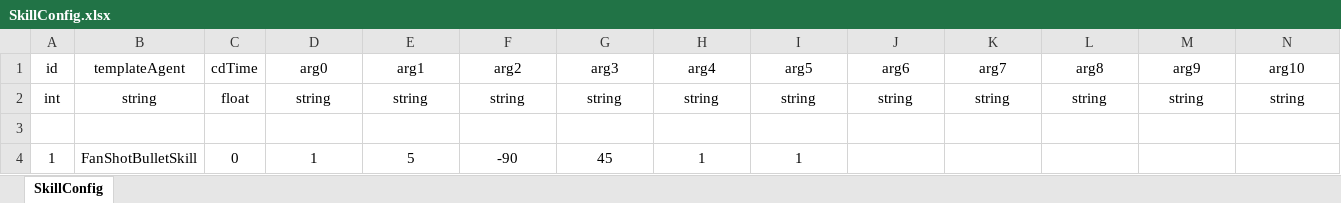
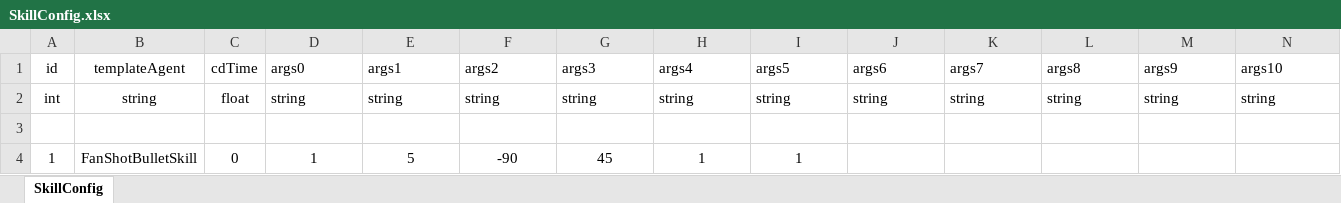
Before and after one commit to diantujiang10086/GameDemoConfig, an Excel workbook: xlsxs/SkillConfig.xlsx, sheet SkillConfig, drawn as a sheet; values as stored, in another font and other column widths than the file's, no borders; the diff names each change by its address in the sheet, - before the commit and + after, or states it on an @@ line.

```diff
--- a/xlsxs/SkillConfig.xlsx (sheet SkillConfig)
+++ b/xlsxs/SkillConfig.xlsx (sheet SkillConfig)
-D1: arg0
+D1: args0
-D1:N2 alignment: center
+D1:N2 alignment: left
-E1: arg1
+E1: args1
-F1: arg2
+F1: args2
-G1: arg3
+G1: args3
-H1: arg4
+H1: args4
-I1: arg5
+I1: args5
-J1: arg6
+J1: args6
-K1: arg7
+K1: args7
-L1: arg8
+L1: args8
-M1: arg9
+M1: args9
-N1: arg10
+N1: args10
```
Also changed, not shown: xlsxs/BuffConfig.xlsx, xlsxs/BulletConfig.xlsx, 3 other files.
